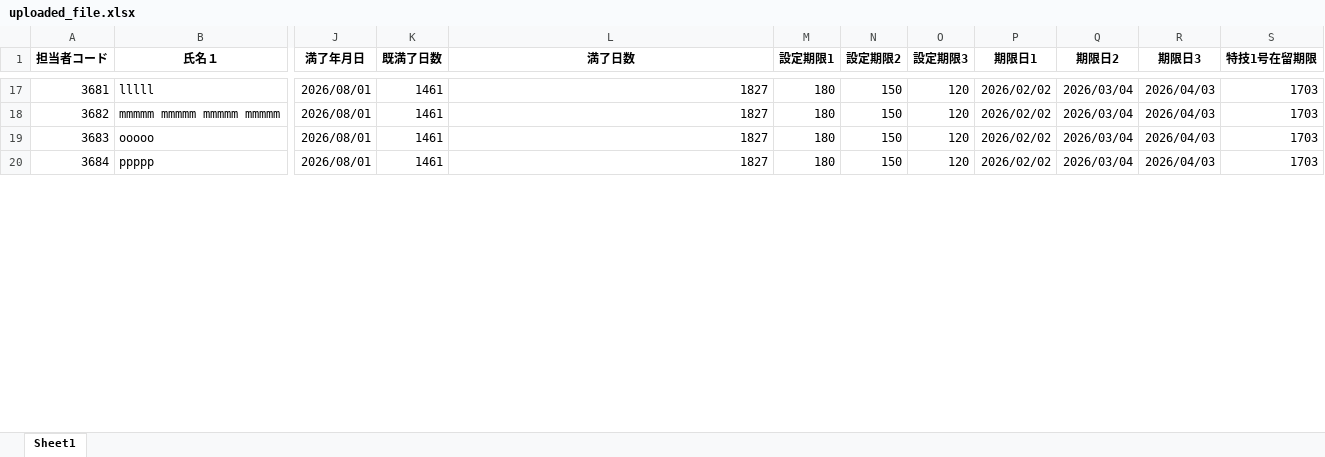
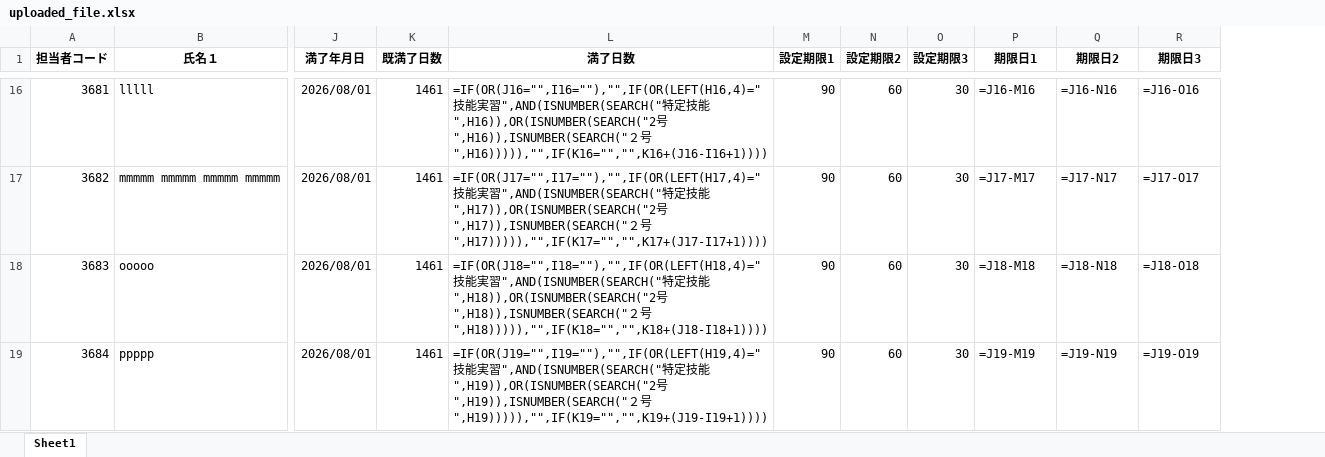
Before and after one commit to nami-ima3736/taskn-python-app4, an Excel workbook: uploads/uploaded_file.xlsx, sheet Sheet1, drawn as a sheet; only a part is shown, gaps mark what is left out; values as stored, in another font and other column widths than the file's, no borders; formulas without a stored value are shown as written; removed rows and columns are numbered as before the commit, all else as after; the diff covers the shown part only; the diff names each change by its address in the sheet, - before the commit and + after, or states it on an @@ line.

```diff
--- a/uploads/uploaded_file.xlsx (sheet Sheet1)
+++ b/uploads/uploaded_file.xlsx (sheet Sheet1)
-column S (特技1号在留期限), rows 17-20: all 1703
-L16 (満了日数): 1827
+L16 (満了日数): =IF(OR(J16="",I16=""),"",IF(OR(LEFT(H16,4)="技能実習",AND(ISNUMBER(SEARCH("特定技能",H16)),OR(ISNUMBER(SEARCH("2号",H16)),ISNUMBER(SEARCH("２号",H16))))),"",IF(K16="","",K16+(J16-I16+1))))
-M16:M19 (設定期限1): 180
+M16:M19 (設定期限1): 90
-N16:N19 (設定期限2): 150
+N16:N19 (設定期限2): 60
-O16:O19 (設定期限3): 120
+O16:O19 (設定期限3): 30
-P16 (期限日1): 2026/02/02
+P16 (期限日1): =J16-M16
-Q16 (期限日2): 2026/03/04
+Q16 (期限日2): =J16-N16
-R16 (期限日3): 2026/04/03
+R16 (期限日3): =J16-O16
-L17 (満了日数): 1827
+L17 (満了日数): =IF(OR(J17="",I17=""),"",IF(OR(LEFT(H17,4)="技能実習",AND(ISNUMBER(SEARCH("特定技能",H17)),OR(ISNUMBER(SEARCH("2号",H17)),ISNUMBER(SEARCH("２号",H17))))),"",IF(K17="","",K17+(J17-I17+1))))
-P17 (期限日1): 2026/02/02
+P17 (期限日1): =J17-M17
-Q17 (期限日2): 2026/03/04
+Q17 (期限日2): =J17-N17
-R17 (期限日3): 2026/04/03
+R17 (期限日3): =J17-O17
-L18 (満了日数): 1827
+L18 (満了日数): =IF(OR(J18="",I18=""),"",IF(OR(LEFT(H18,4)="技能実習",AND(ISNUMBER(SEARCH("特定技能",H18)),OR(ISNUMBER(SEARCH("2号",H18)),ISNUMBER(SEARCH("２号",H18))))),"",IF(K18="","",K18+(J18-I18+1))))
-P18 (期限日1): 2026/02/02
+P18 (期限日1): =J18-M18
-Q18 (期限日2): 2026/03/04
+Q18 (期限日2): =J18-N18
-R18 (期限日3): 2026/04/03
+R18 (期限日3): =J18-O18
-L19 (満了日数): 1827
+L19 (満了日数): =IF(OR(J19="",I19=""),"",IF(OR(LEFT(H19,4)="技能実習",AND(ISNUMBER(SEARCH("特定技能",H19)),OR(ISNUMBER(SEARCH("2号",H19)),ISNUMBER(SEARCH("２号",H19))))),"",IF(K19="","",K19+(J19-I19+1))))
-P19 (期限日1): 2026/02/02
+P19 (期限日1): =J19-M19
-Q19 (期限日2): 2026/03/04
+Q19 (期限日2): =J19-N19
-R19 (期限日3): 2026/04/03
+R19 (期限日3): =J19-O19
```
Also changed, not shown: 24 removed rows and 301 edited cells elsewhere in this sheet, uploads/uploaded_file_processed.xlsx, uploads/アラートリスト.xlsx, 18 other files.
